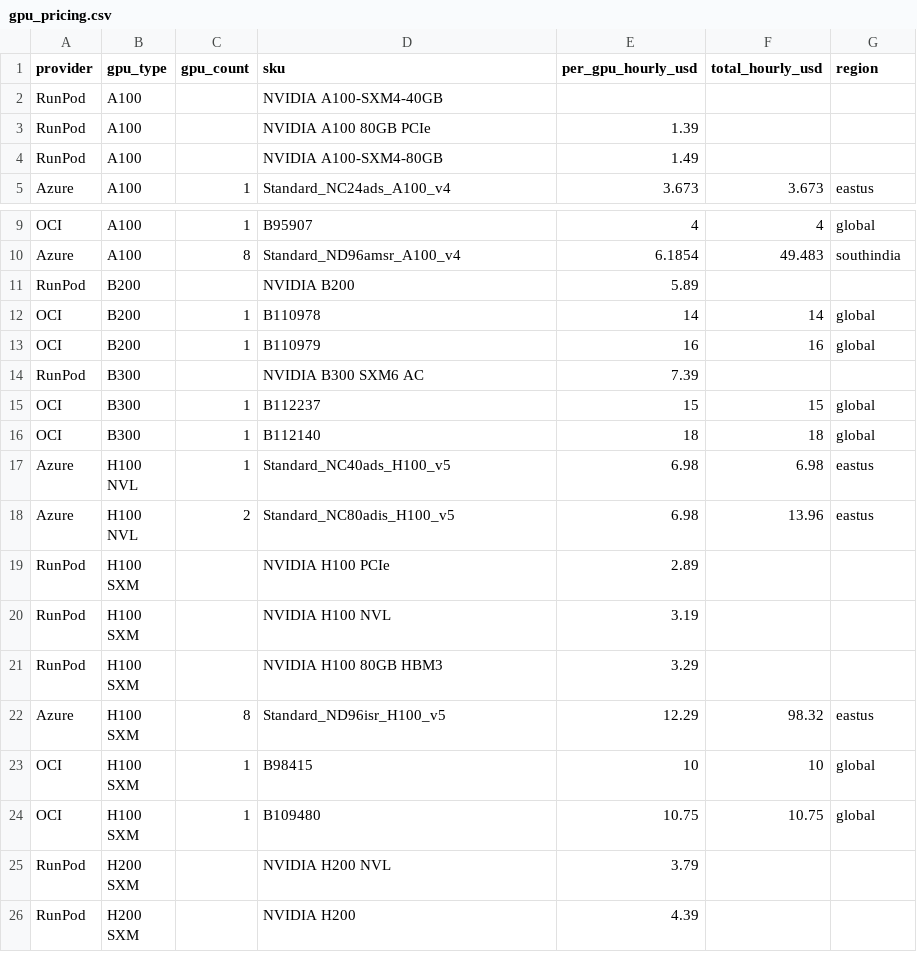
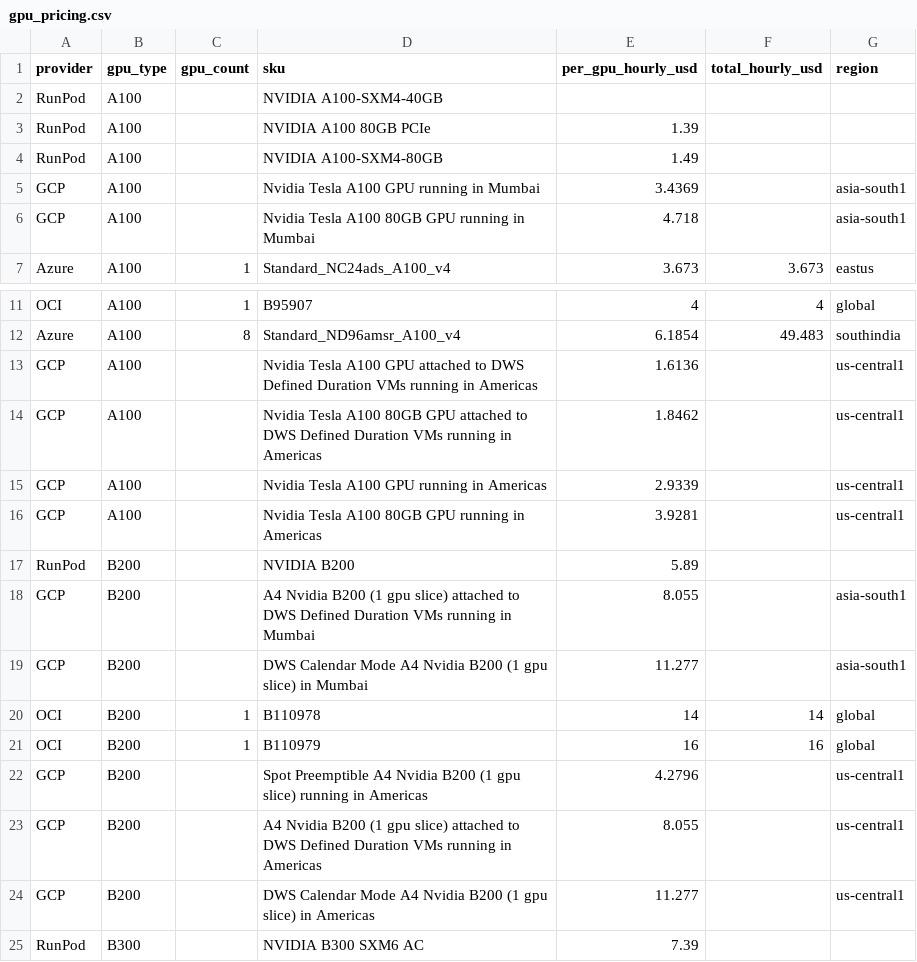
Before and after one commit to sooddvs/gpu-pricing, a CSV file: gpu_pricing.csv, drawn as a sheet; only a part is shown, gaps mark what is left out; the shorter side is filled out with more unchanged rows; the diff covers the shown part only.

```diff
--- a/gpu_pricing.csv
+++ b/gpu_pricing.csv
@@ -4,2 +4,4 @@ RunPod,A100,,NVIDIA A100 80GB PCIe,1.39,,
 RunPod,A100,,NVIDIA A100-SXM4-80GB,1.49,,
+GCP,A100,,Nvidia Tesla A100 GPU running in Mumbai,3.4369,,asia-south1
+GCP,A100,,Nvidia Tesla A100 80GB GPU running in Mumbai,4.718,,asia-south1
 Azure,A100,1,Standard_NC24ads_A100_v4,3.673,3.673,eastus
@@ -10,5 +12,14 @@ OCI,A100,1,B95907,4,4,global
 Azure,A100,8,Standard_ND96amsr_A100_v4,6.1854,49.483,southindia
+GCP,A100,,Nvidia Tesla A100 GPU attached to DWS Defined Duration VMs running in Americas,1.6136,,us-central1
+GCP,A100,,Nvidia Tesla A100 80GB GPU attached to DWS Defined Duration VMs running in Americas,1.8462,,us-central1
+GCP,A100,,Nvidia Tesla A100 GPU running in Americas,2.9339,,us-central1
+GCP,A100,,Nvidia Tesla A100 80GB GPU running in Americas,3.9281,,us-central1
 RunPod,B200,,NVIDIA B200,5.89,,
+GCP,B200,,A4 Nvidia B200 (1 gpu slice) attached to DWS Defined Duration VMs running in Mumbai,8.055,,asia-south1
+GCP,B200,,DWS Calendar Mode A4 Nvidia B200 (1 gpu slice) in Mumbai,11.277,,asia-south1
 OCI,B200,1,B110978,14,14,global
 OCI,B200,1,B110979,16,16,global
+GCP,B200,,Spot Preemptible A4 Nvidia B200 (1 gpu slice) running in Americas,4.2796,,us-central1
+GCP,B200,,A4 Nvidia B200 (1 gpu slice) attached to DWS Defined Duration VMs running in Americas,8.055,,us-central1
+GCP,B200,,DWS Calendar Mode A4 Nvidia B200 (1 gpu slice) in Americas,11.277,,us-central1
 RunPod,B300,,NVIDIA B300 SXM6 AC,7.39,,
```
Also changed, not shown: 21 added rows elsewhere in this file, 1 other file.
